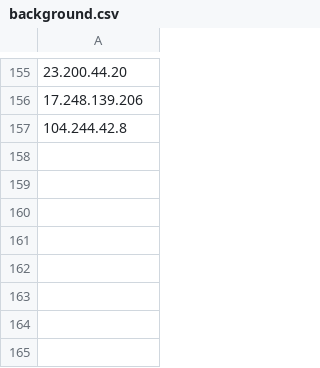
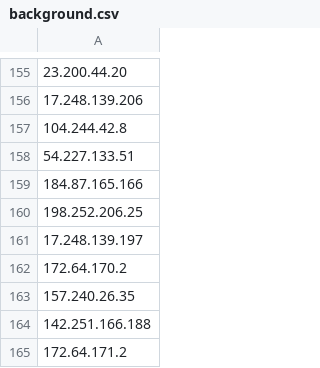
Before and after one commit to aiden200/Cyber-Sleuth, a CSV file: ip_profiles/background.csv, drawn as a sheet; only a part is shown, gaps mark what is left out.

```diff
--- a/ip_profiles/background.csv
+++ b/ip_profiles/background.csv
@@ -157 +157,9 @@
 104.244.42.8
+54.227.133.51
+184.87.165.166
+198.252.206.25
+17.248.139.197
+172.64.170.2
+157.240.26.35
+142.251.166.188
+172.64.171.2
```
Also changed, not shown: csv_files/chrome/chrome_trace1.csv, csv_files/chrome/chrome_trace2.csv, 30 other files.
